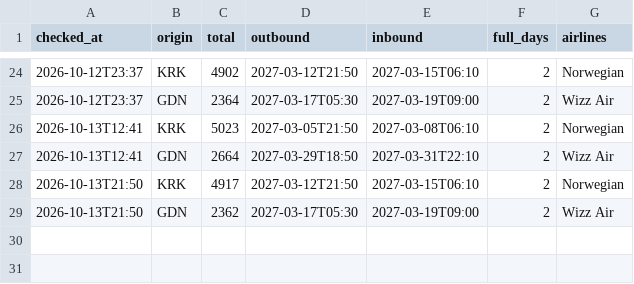
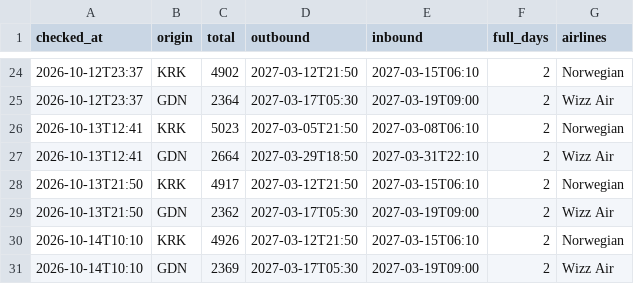
Before and after one commit to alcz86/flight-tracker, a CSV file: data/history.csv, drawn as a sheet; only a part is shown, gaps mark what is left out; the diff names each change by its address in the sheet, - before the commit and + after, or states it on an @@ line.

```diff
--- a/data/history.csv
+++ b/data/history.csv
+row 30: 2026-10-14T10:10 | KRK | 4926 | 2027-03-12T21:50 | 2027-03-15T06:10 | 2 | Norwegian
+row 31: 2026-10-14T10:10 | GDN | 2369 | 2027-03-17T05:30 | 2027-03-19T09:00 | 2 | Wizz Air
```
Also changed, not shown: 2 other files.
